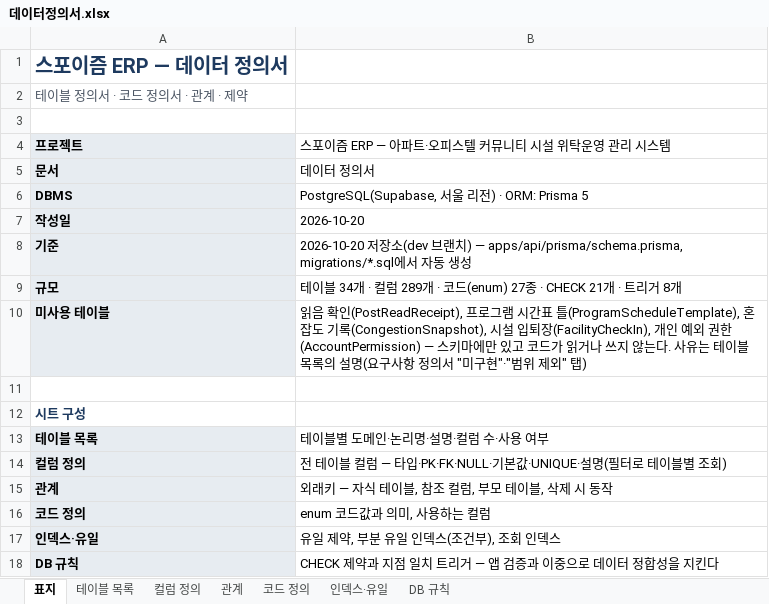
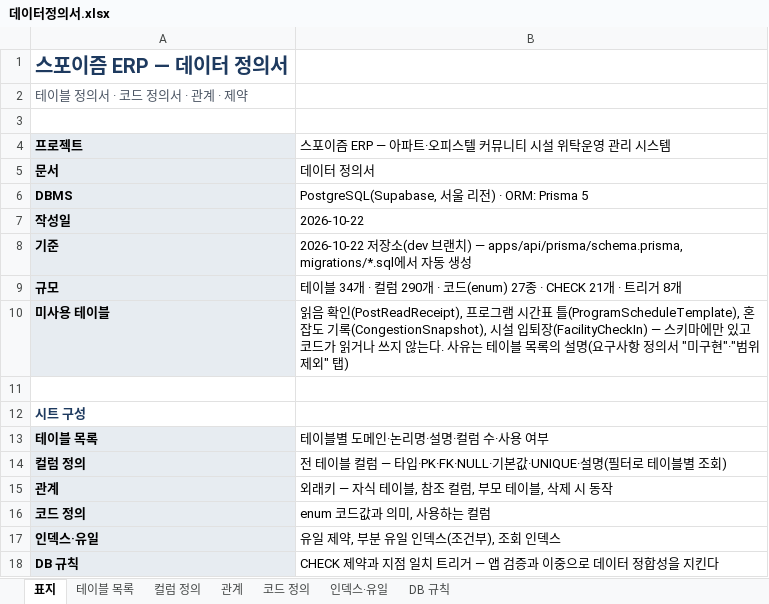
Before and after one commit to jeonghyeonme/sports-erp, an Excel workbook: docs/deliverables/데이터정의서.xlsx, sheet 표지, drawn as a sheet; values as stored, in another font and other column widths than the file's, no borders; the diff names each change by its address in the sheet, - before the commit and + after, or states it on an @@ line.

```diff
--- a/docs/deliverables/데이터정의서.xlsx (sheet 표지)
+++ b/docs/deliverables/데이터정의서.xlsx (sheet 표지)
-B7: 2026-10-20
+B7: 2026-10-22
-B8: 2026-10-20 저장…
+B8: 2026-10-22 저장…
-B9: …· 컬럼 289개 · 코…
+B9: …· 컬럼 290개 · 코…
-B10: …입퇴장(FacilityCheckIn), 개인 예외 권한(AccountPermission) — 스키마…
+B10: …입퇴장(FacilityCheckIn) — 스키마…
```
Also changed, not shown: sheet 컬럼 정의, sheet 테이블 목록, docs/deliverables/요구사항정의서.xlsx, 47 other files.
